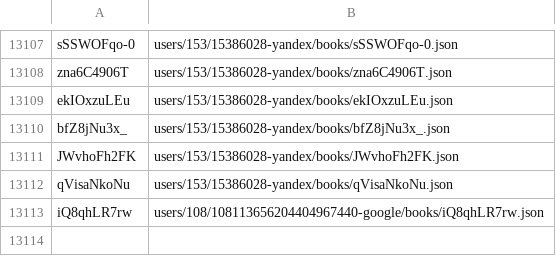
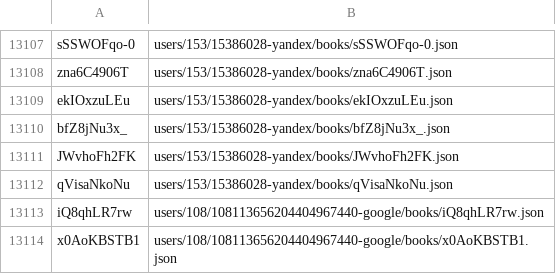
Before and after one commit to knigopis/repo.knigopis.com, a CSV file: books.csv, drawn as a sheet; only a part is shown, gaps mark what is left out; the diff names each change by its address in the sheet, - before the commit and + after, or states it on an @@ line.

Commit message:
Added book 'Пан Володыёвский' by 'Janet'

```diff
--- a/books.csv
+++ b/books.csv
+row 13114: x0AoKBSTB1 | users/108/108113656204404967440-google/books/x0AoKBSTB1.json
```
Also changed, not shown: 6 other files.
